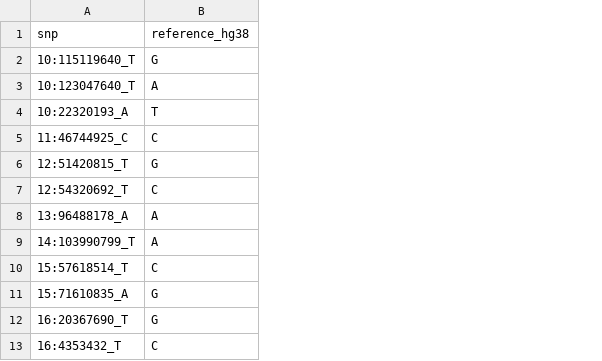
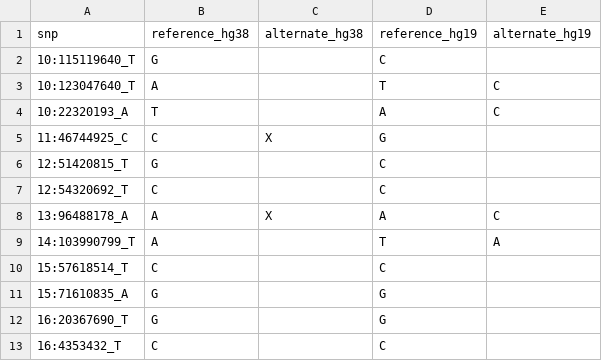
Before and after one commit to wayne-monical/deploying-pheweb, a CSV file: data_preprocessing/reference_genome.csv, drawn as a sheet; only a part is shown; the diff names each change by its address in the sheet, - before the commit and + after, or states it on an @@ line.

```diff
--- a/data_preprocessing/reference_genome.csv
+++ b/data_preprocessing/reference_genome.csv
+column C, rows 1-8: alternate_hg38 |  |  |  | X |  |  | X
+column D, rows 1-13: reference_hg19 | C | T | A | G | C | C | A | T | C | G | G | C
+column E, rows 1-9: alternate_hg19 |  | C | C |  |  |  | C | A
```
Also changed, not shown: 3 other files.
